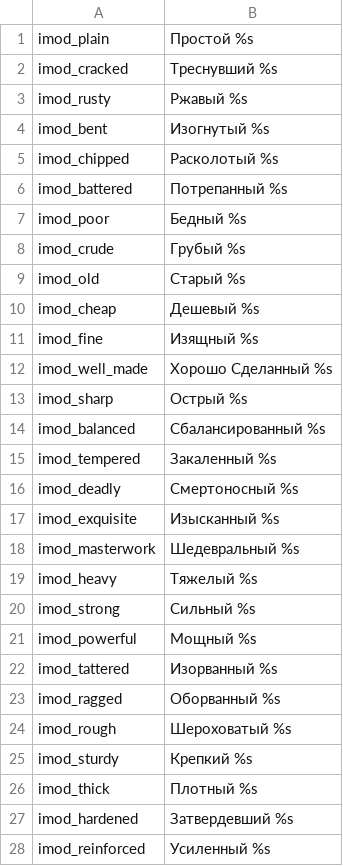
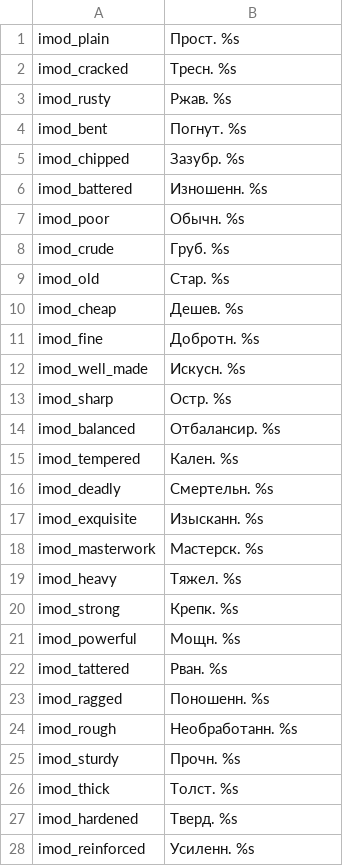
Before and after one commit to MolunSIB/BetweenEmpiresV1.0RUS, a CSV file: ru/item_modifiers.csv, drawn as a sheet; only a part is shown; the diff covers the shown part only.

```diff
--- a/ru/item_modifiers.csv
+++ b/ru/item_modifiers.csv
@@ -1,28 +1,28 @@
-imod_plain|Простой %s
-imod_cracked|Треснувший %s
-imod_rusty|Ржавый %s
-imod_bent|Изогнутый %s
-imod_chipped|Расколотый %s
-imod_battered|Потрепанный %s
-imod_poor|Бедный %s
-imod_crude|Грубый %s
-imod_old|Старый %s
-imod_cheap|Дешевый %s
-imod_fine|Изящный %s
-imod_well_made|Хорошо Сделанный %s
-imod_sharp|Острый %s
-imod_balanced|Сбалансированный %s
-imod_tempered|Закаленный %s
-imod_deadly|Смертоносный %s
-imod_exquisite|Изысканный %s
-imod_masterwork|Шедевральный %s
-imod_heavy|Тяжелый %s
-imod_strong|Сильный %s
-imod_powerful|Мощный %s
-imod_tattered|Изорванный %s
-imod_ragged|Оборванный %s
-imod_rough|Шероховатый %s
-imod_sturdy|Крепкий %s
-imod_thick|Плотный %s
-imod_hardened|Затвердевший %s
-imod_reinforced|Усиленный %s
+imod_plain|Прост. %s
+imod_cracked|Тресн. %s
+imod_rusty|Ржав. %s
+imod_bent|Погнут. %s
+imod_chipped|Зазубр. %s
+imod_battered|Изношенн. %s
+imod_poor|Обычн. %s
+imod_crude|Груб. %s
+imod_old|Стар. %s
+imod_cheap|Дешев. %s
+imod_fine|Добротн. %s
+imod_well_made|Искусн. %s
+imod_sharp|Остр. %s
+imod_balanced|Отбалансир. %s
+imod_tempered|Кален. %s
+imod_deadly|Смертельн. %s
+imod_exquisite|Изысканн. %s
+imod_masterwork|Мастерск. %s
+imod_heavy|Тяжел. %s
+imod_strong|Крепк. %s
+imod_powerful|Мощн. %s
+imod_tattered|Рван. %s
+imod_ragged|Поношенн. %s
+imod_rough|Необработанн. %s
+imod_sturdy|Прочн. %s
+imod_thick|Толст. %s
+imod_hardened|Тверд. %s
+imod_reinforced|Усиленн. %s
```
Also changed, not shown: 14 edited cells elsewhere in this file.
